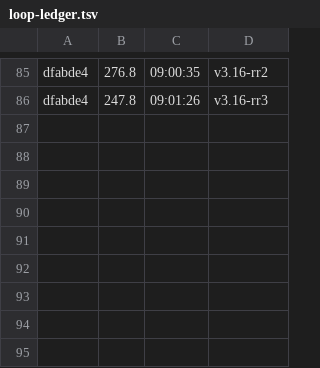
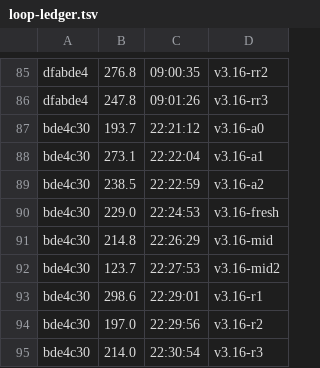
Before and after one commit to datell1357/dossal, a TSV file: loop-ledger.tsv, drawn as a sheet; only a part is shown, gaps mark what is left out.

```diff
--- a/loop-ledger.tsv
+++ b/loop-ledger.tsv
@@ -86 +86,10 @@ dfabde4	276.8	09:00:35	v3.16-rr2
 dfabde4	247.8	09:01:26	v3.16-rr3
+bde4c30	193.7	22:21:12	v3.16-a0
+bde4c30	273.1	22:22:04	v3.16-a1
+bde4c30	238.5	22:22:59	v3.16-a2
+bde4c30	229.0	22:24:53	v3.16-fresh
+bde4c30	214.8	22:26:29	v3.16-mid
+bde4c30	123.7	22:27:53	v3.16-mid2
+bde4c30	298.6	22:29:01	v3.16-r1
+bde4c30	197.0	22:29:56	v3.16-r2
+bde4c30	214.0	22:30:54	v3.16-r3
```
Also changed, not shown: 2 other files.
